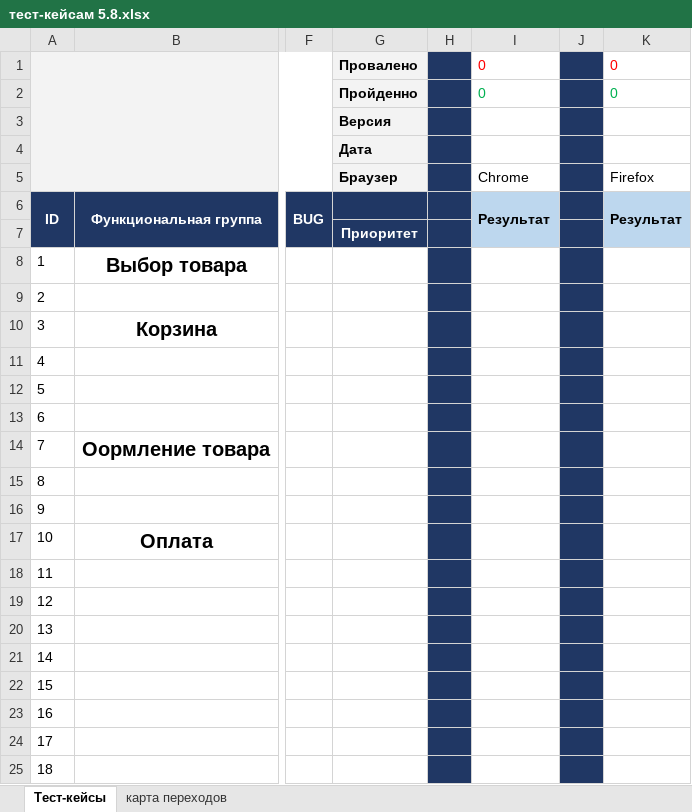
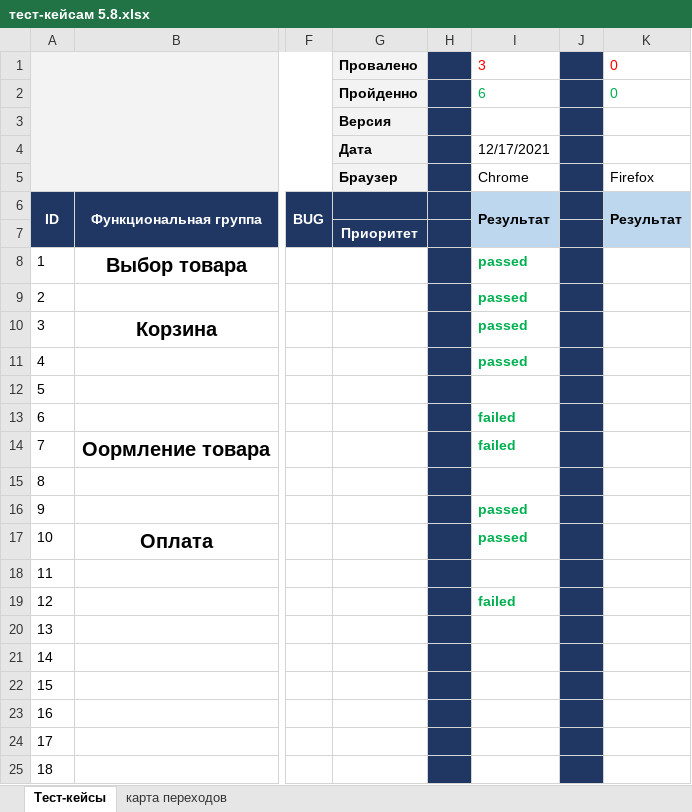
Before and after one commit to pudding56/MyFirst_Repo, an Excel workbook: тест-кейсам 5.8.xlsx, sheet Тест-кейсы, drawn as a sheet; only a part is shown, gaps mark what is left out; values as stored, in another font and other column widths than the file's, no borders; charts and pictures not drawn; the diff names each change by its address in the sheet, - before the commit and + after, or states it on an @@ line.

Commit message:
тестирование 17.12.21
прошел тесты на браузере Chrome
3 провалено 6 пройдено

```diff
--- a/тест-кейсам 5.8.xlsx (sheet Тест-кейсы)
+++ b/тест-кейсам 5.8.xlsx (sheet Тест-кейсы)
-I1: 0
+I1: 3
-I2: 0
+I2: 6
-I4: (empty)
+I4: 12/17/2021
-I8:I11: (empty)
+I8:I11: passed
-I13:I14: (empty)
+I13:I14: failed
-I16:I17: (empty)
+I16:I17: passed
-I19: (empty)
+I19: failed
```
Also changed, not shown: charts or pictures.
